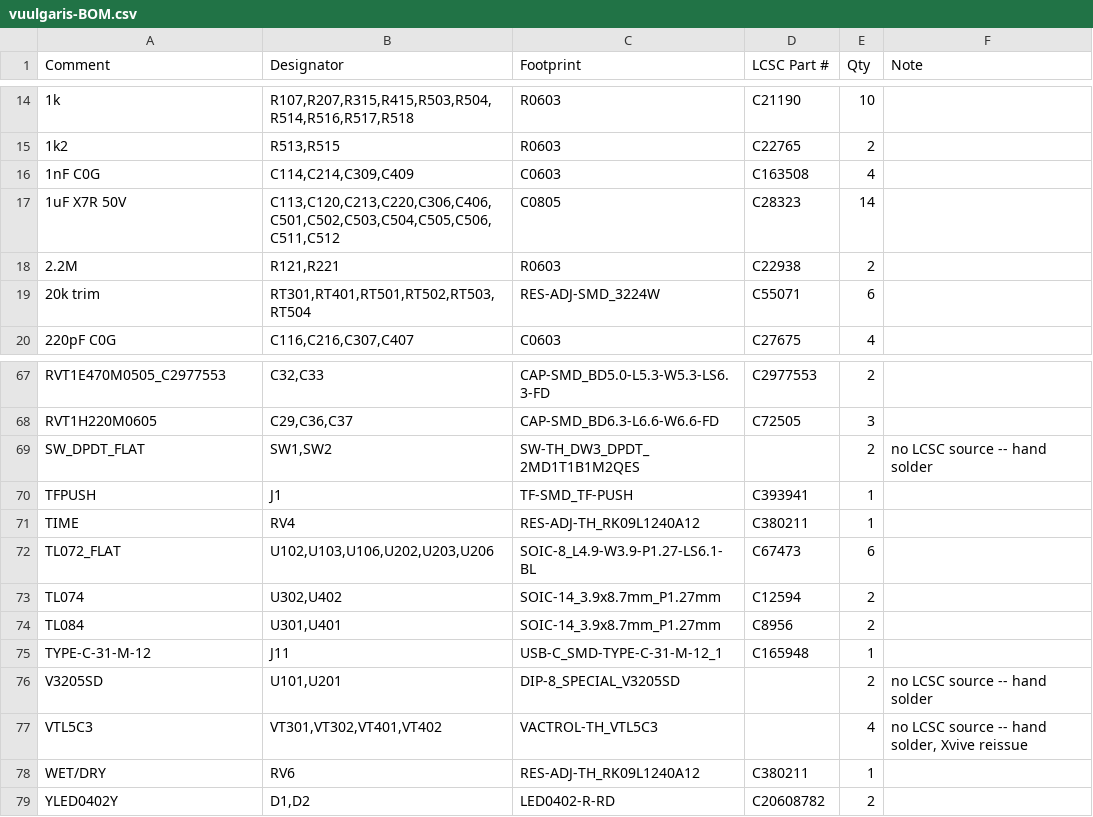
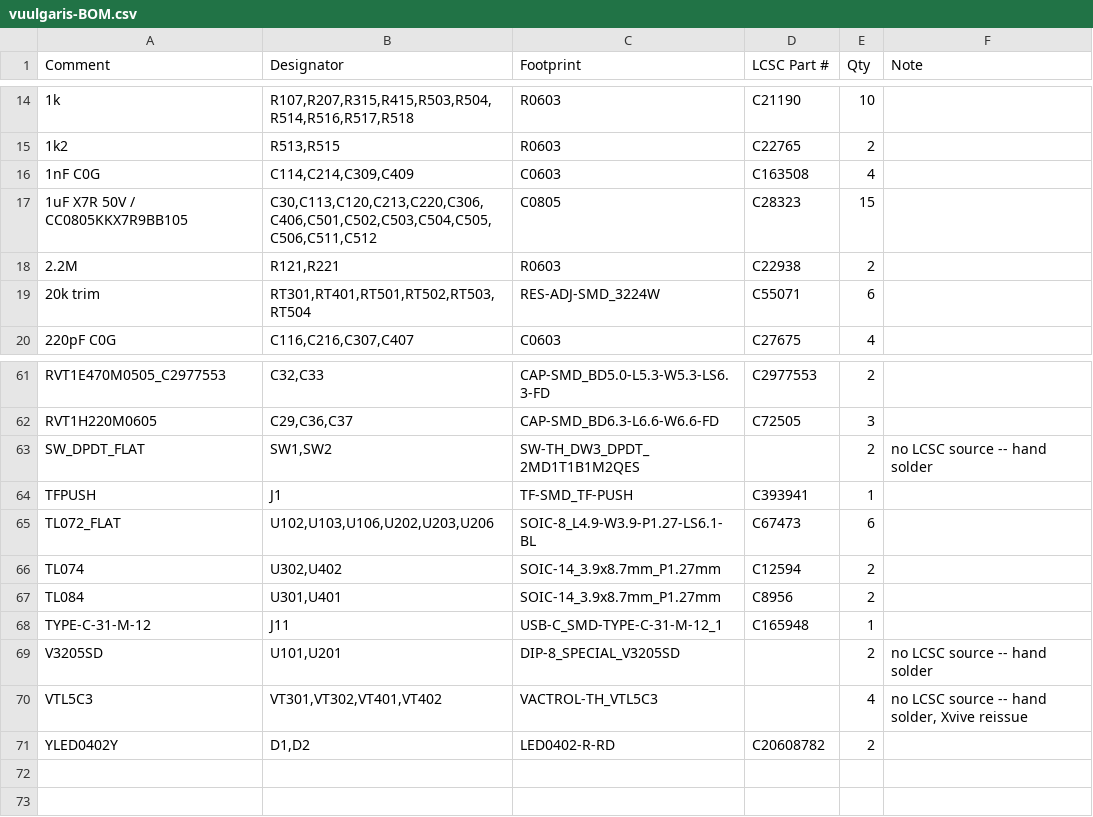
Before and after one commit to Dylan-Hackett/vuulgaris-v1, a CSV file: hardware/kicad/fab/vuulgaris-BOM.csv, drawn as a sheet; only a part is shown, gaps mark what is left out; the diff covers the shown part only.

```diff
--- a/hardware/kicad/fab/vuulgaris-BOM.csv
+++ b/hardware/kicad/fab/vuulgaris-BOM.csv
@@ -16,3 +16,3 @@ Comment,Designator,Footprint,LCSC Part #,Qty,Note
 1nF C0G,"C114,C214,C309,C409",C0603,C163508,4,
-1uF X7R 50V,"C113,C120,C213,C220,C306,C406,C501,C502,C503,C504,C505,C506,C511,C512",C0805,C28323,14,
+1uF X7R 50V / CC0805KKX7R9BB105,"C30,C113,C120,C213,C220,C306,C406,C501,C502,C503,C504,C505,C506,C511,C512",C0805,C28323,15,
 2.2M,"R121,R221",R0603,C22938,2,
@@ -70,3 +64,2 @@ SW_DPDT_FLAT,"SW1,SW2",SW-TH_DW3_DPDT_2MD1T1B1M2QES,,2,no LCSC source -- hand so
 TFPUSH,J1,TF-SMD_TF-PUSH,C393941,1,
-TIME,RV4,RES-ADJ-TH_RK09L1240A12,C380211,1,
 TL072_FLAT,"U102,U103,U106,U202,U203,U206",SOIC-8_L4.9-W3.9-P1.27-LS6.1-BL,C67473,6,
@@ -77,3 +70,2 @@ V3205SD,"U101,U201",DIP-8_SPECIAL_V3205SD,,2,no LCSC source -- hand solder
 VTL5C3,"VT301,VT302,VT401,VT402",VACTROL-TH_VTL5C3,,4,"no LCSC source -- hand solder, Xvive reissue"
-WET/DRY,RV6,RES-ADJ-TH_RK09L1240A12,C380211,1,
 YLED0402Y,"D1,D2",LED0402-R-RD,C20608782,2,
```
Also changed, not shown: 2 added rows, 8 removed rows and 5 edited cells elsewhere in this file, hardware/kicad/fab/vuulgaris-BOM-jlc.csv, 1 other file.
